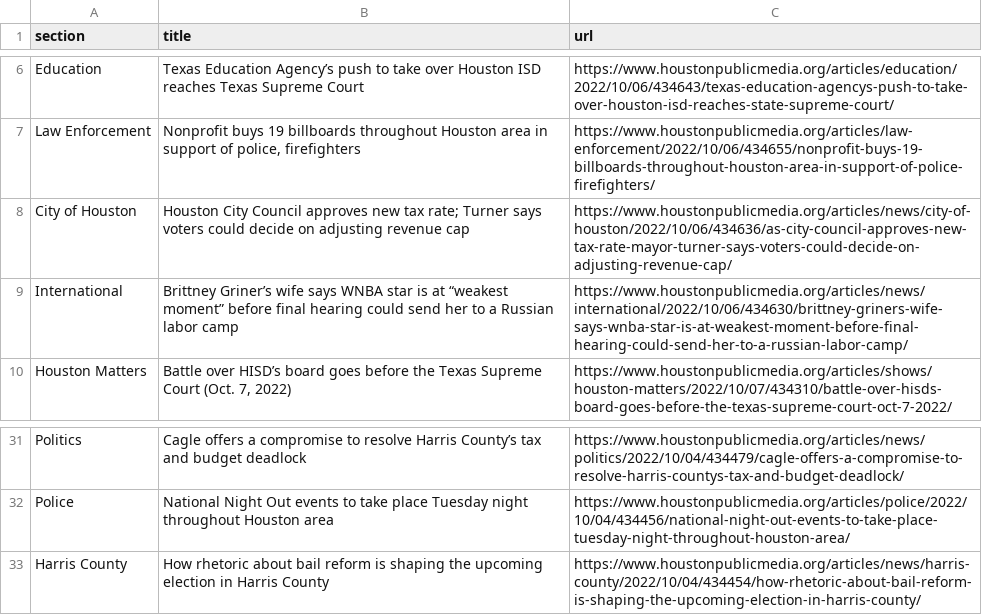
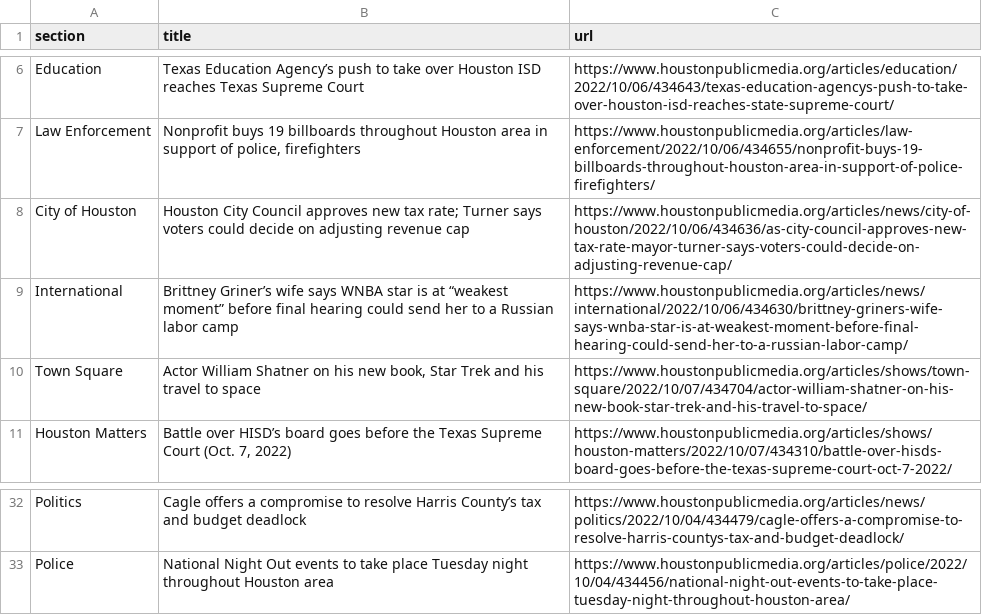
Before and after one commit to tanazm/Houston_scraped, a CSV file: npr.csv, drawn as a sheet; only a part is shown, gaps mark what is left out.

```diff
--- a/npr.csv
+++ b/npr.csv
@@ -9,2 +9,3 @@ City of Houston,Houston City Council approves new tax rate; Turner says voters c
 International,Brittney Griner’s wife says WNBA star is at “weakest moment” before final hearing could send her to a Russian labor camp,https://www.houstonpublicmedia.org/articles/news/international/2022/10/06/434630/brittney-griners-wife-says-wnba-star-is-at-weakest-moment-before-final-hearing-could-send-her-to-a-russian-labor-camp/
+Town Square,"Actor William Shatner on his new book, Star Trek and his travel to space",https://www.houstonpublicmedia.org/articles/shows/town-square/2022/10/07/434704/actor-william-shatner-on-his-new-book-star-trek-and-his-travel-to-space/
 Houston Matters,"Battle over HISD’s board goes before the Texas Supreme Court (Oct. 7, 2022)",https://www.houstonpublicmedia.org/articles/shows/houston-matters/2022/10/07/434310/battle-over-hisds-board-goes-before-the-texas-supreme-court-oct-7-2022/
@@ -32,2 +33 @@ Politics,Cagle offers a compromise to resolve Harris County’s tax and budget d
 Police,National Night Out events to take place Tuesday night throughout Houston area,https://www.houstonpublicmedia.org/articles/police/2022/10/04/434456/national-night-out-events-to-take-place-tuesday-night-throughout-houston-area/
-Harris County,How rhetoric about bail reform is shaping the upcoming election in Harris County,https://www.houstonpublicmedia.org/articles/news/harris-county/2022/10/04/434454/how-rhetoric-about-bail-reform-is-shaping-the-upcoming-election-in-harris-county/
```
